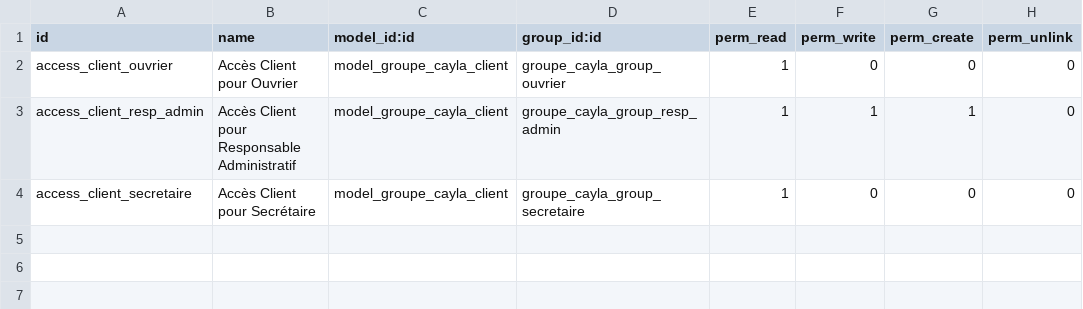
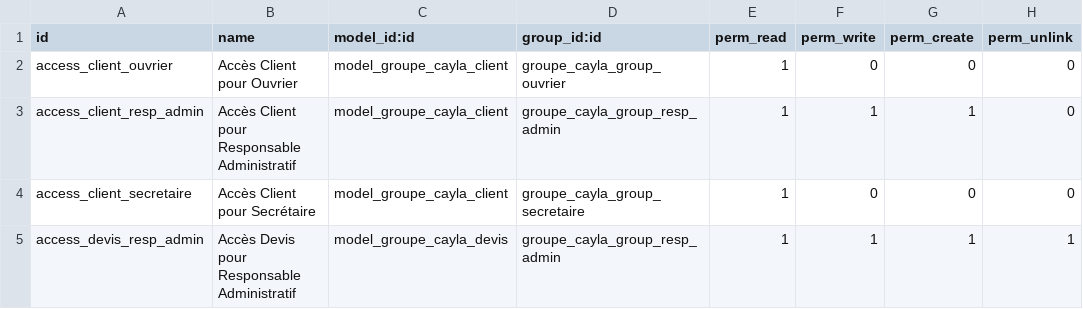
Before and after one commit to henrydes/odoo-addons, a CSV file: groupe_cayla/security/ir.model.access.csv, drawn as a sheet; the diff names each change by its address in the sheet, - before the commit and + after, or states it on an @@ line.

Commit message:
devis/date/inverse

```diff
--- a/groupe_cayla/security/ir.model.access.csv
+++ b/groupe_cayla/security/ir.model.access.csv
+row 5: access_devis_resp_admin | Accès Devis pour Responsable Administratif | model_groupe_cayla_devis | groupe_cayla_group_resp_admin | 1 | 1 | 1 | 1
```
Also changed, not shown: 4 other files.
